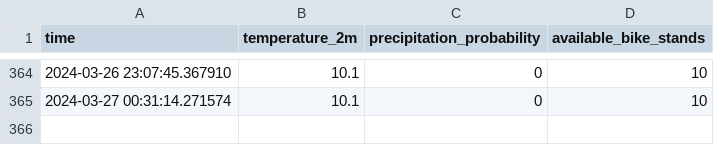
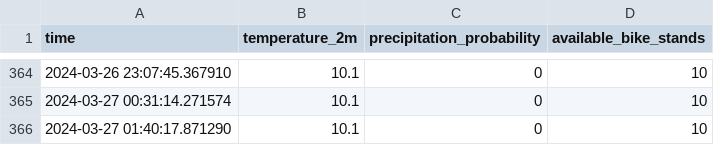
Before and after one commit to PetrovskiBojan/Intelligent-endpoint, a CSV file: IE-app/data/combined/12_MLINSKA_UL_.___AVTOBUSNA_POSTAJA_combined.csv, drawn as a sheet; only a part is shown, gaps mark what is left out.

```diff
--- a/IE-app/data/combined/12_MLINSKA_UL_.___AVTOBUSNA_POSTAJA_combined.csv
+++ b/IE-app/data/combined/12_MLINSKA_UL_.___AVTOBUSNA_POSTAJA_combined.csv
@@ -365 +365,2 @@ time,temperature_2m,precipitation_probability,available_bike_stands
 2024-03-27 00:31:14.271574,10.1,0,10
+2024-03-27 01:40:17.871290,10.1,0,10
```
Also changed, not shown: IE-app/data/combined/10_TELEMACH___GLAVNI_TRG___STARI_PERON_combined.csv, IE-app/data/combined/11_PARTIZANSKA_C.___CANKARJEVA_UL._combined.csv, 26 other files.
